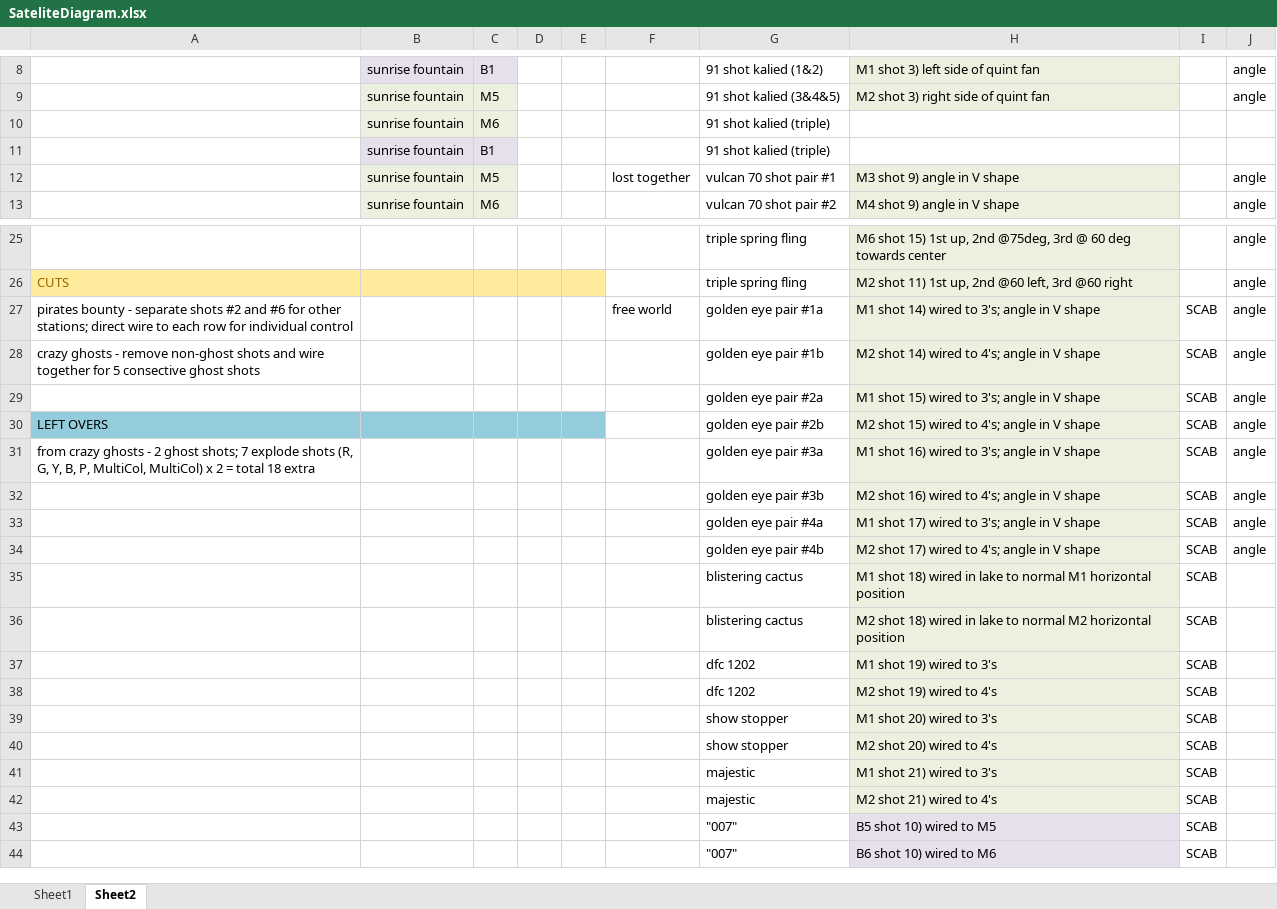
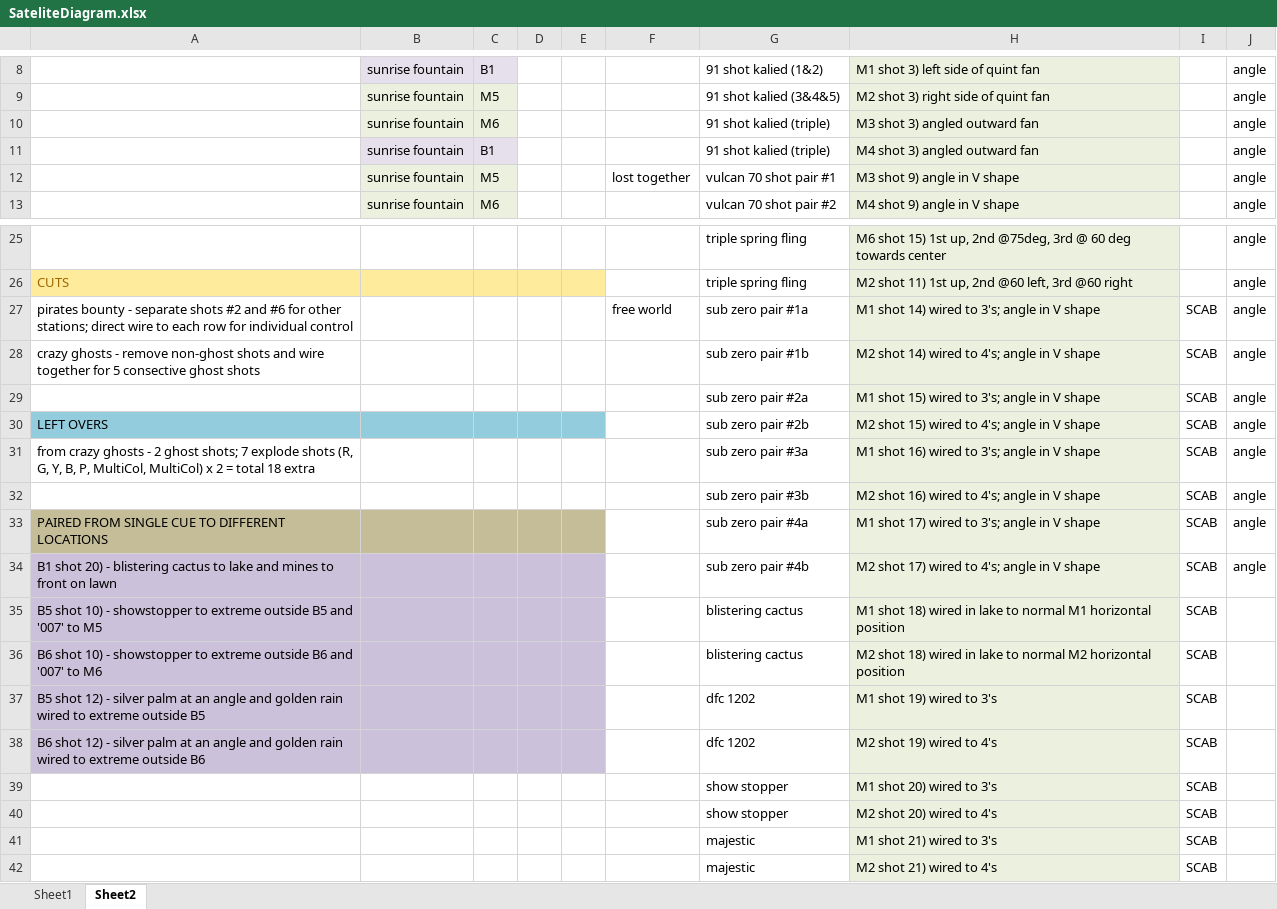
Before and after one commit to silvermarshall/2017, an Excel workbook: choreo/SateliteDiagram.xlsx, sheet Sheet2, drawn as a sheet; only a part is shown, gaps mark what is left out; the shorter side is filled out with more unchanged rows; values as stored, in another font and other column widths than the file's, no borders; the diff names each change by its address in the sheet, - before the commit and + after, or states it on an @@ line.

Commit message:
fixed wrong cue time in free world for Milan2017.kfb and on the cue chart; updated noted in sat diagrams;  updated vid projects.  still need one more fix pass

```diff
--- a/choreo/SateliteDiagram.xlsx (sheet Sheet2)
+++ b/choreo/SateliteDiagram.xlsx (sheet Sheet2)
-H10: (empty)
+H10: M3 shot 3) angled outward fan
-H10:H11 fill: none
+H10:H11 fill: #EBF1DE
-J10:J11: (empty)
+J10:J11: angle
-H11: (empty)
+H11: M4 shot 3) angled outward fan
-G27: golden eye pair #1a
+G27: sub zero pair #1a
-G28: golden eye pair #1b
+G28: sub zero pair #1b
-G29: golden eye pair #2a
+G29: sub zero pair #2a
-G30: golden eye pair #2b
+G30: sub zero pair #2b
-G31: golden eye pair #3a
+G31: sub zero pair #3a
-G32: golden eye pair #3b
+G32: sub zero pair #3b
-A33: (empty)
+A33: PAIRED FROM SINGLE CUE TO DIFFERENT LOCATIONS
-A33:E33 fill: none
+A33:E33 fill: #C4BD97
-G33: golden eye pair #4a
+G33: sub zero pair #4a
-A34: (empty)
+A34: B1 shot 20) - blistering cactus to lake and mines to front on lawn
-A34:E38 fill: none
+A34:E38 fill: #CCC1DA
-G34: golden eye pair #4b
+G34: sub zero pair #4b
-A35: (empty)
+A35: B5 shot 10) - showstopper to extreme outside B5 and '007' to M5
-A36: (empty)
+A36: B6 shot 10) - showstopper to extreme outside B6 and '007' to M6
-A37: (empty)
+A37: B5 shot 12) - silver palm at an angle and golden rain wired to extreme outside B5
-A38: (empty)
+A38: B6 shot 12) - silver palm at an angle and golden rain wired to extreme outside B6
```
Also changed, not shown: sheet Sheet1, 4 other files.
